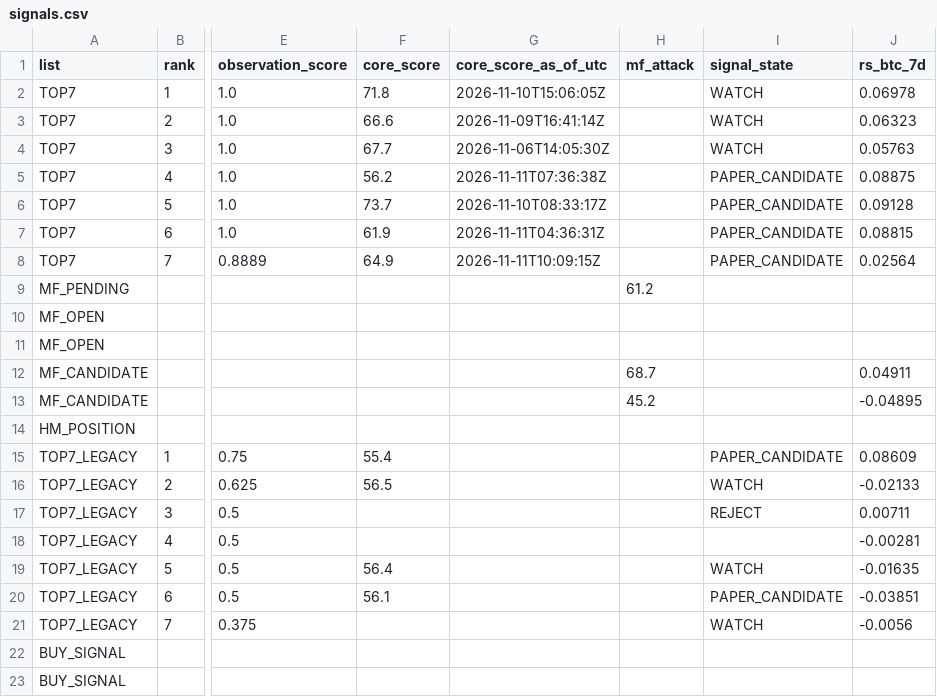
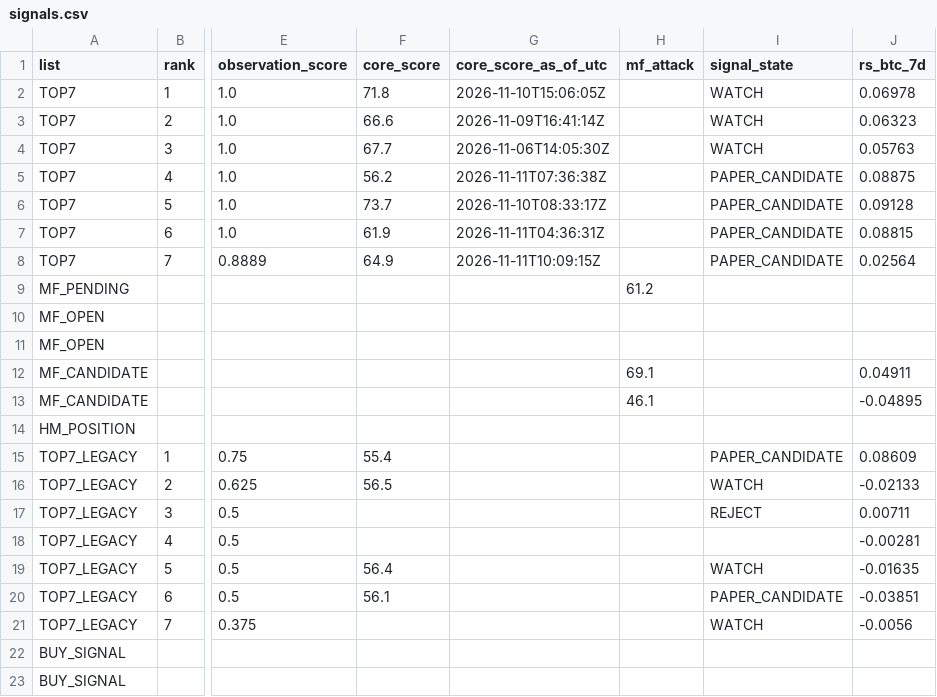
Before and after one commit to fu5202ture-beep/cqs-dashboard, a CSV file: signals.csv, drawn as a sheet; only a part is shown, gaps mark what is left out; the diff names each change by its address in the sheet, - before the commit and + after, or states it on an @@ line.

```diff
--- a/signals.csv
+++ b/signals.csv
-H12 (mf_attack): 68.7
+H12 (mf_attack): 69.1
-H13 (mf_attack): 45.2
+H13 (mf_attack): 46.1
```
Also changed, not shown: 2 other files.
